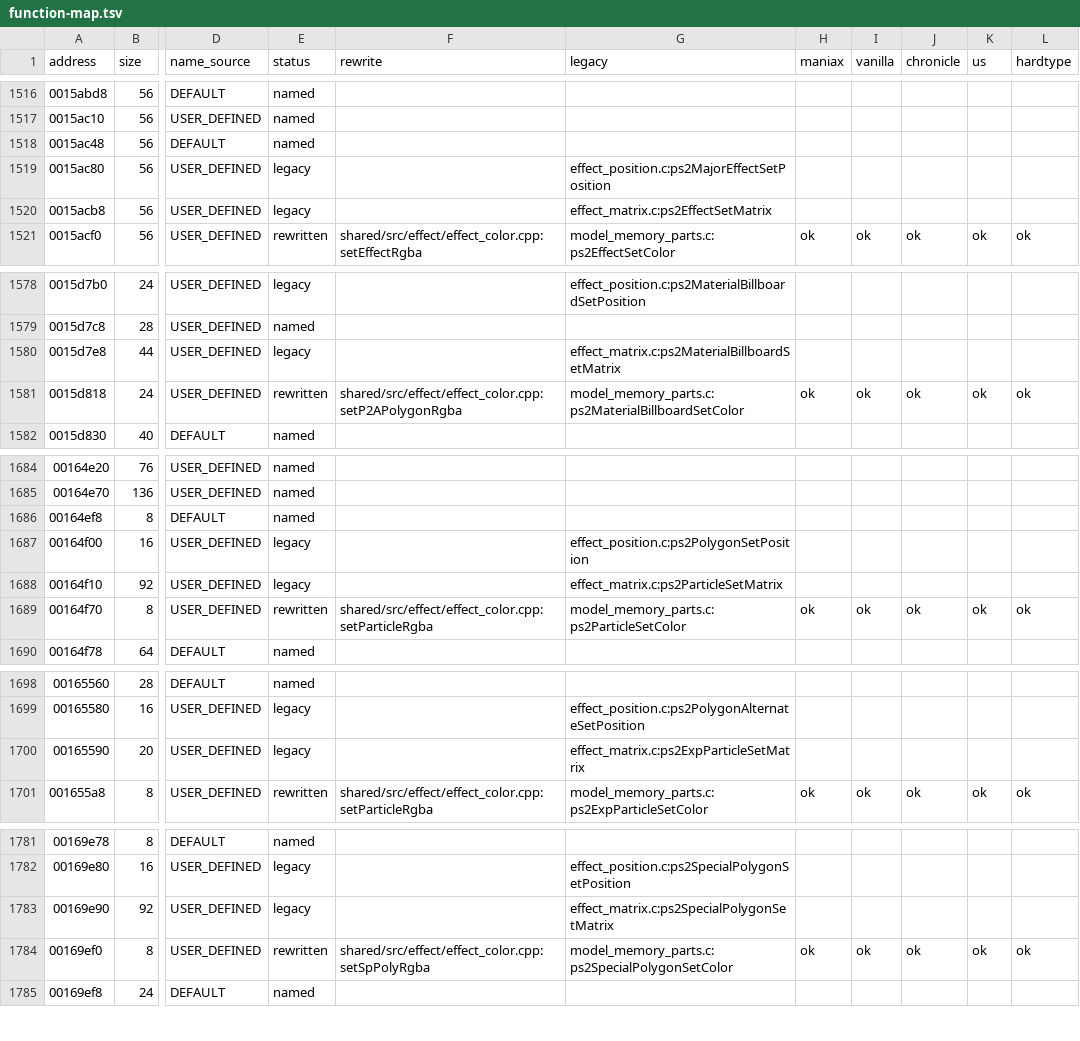
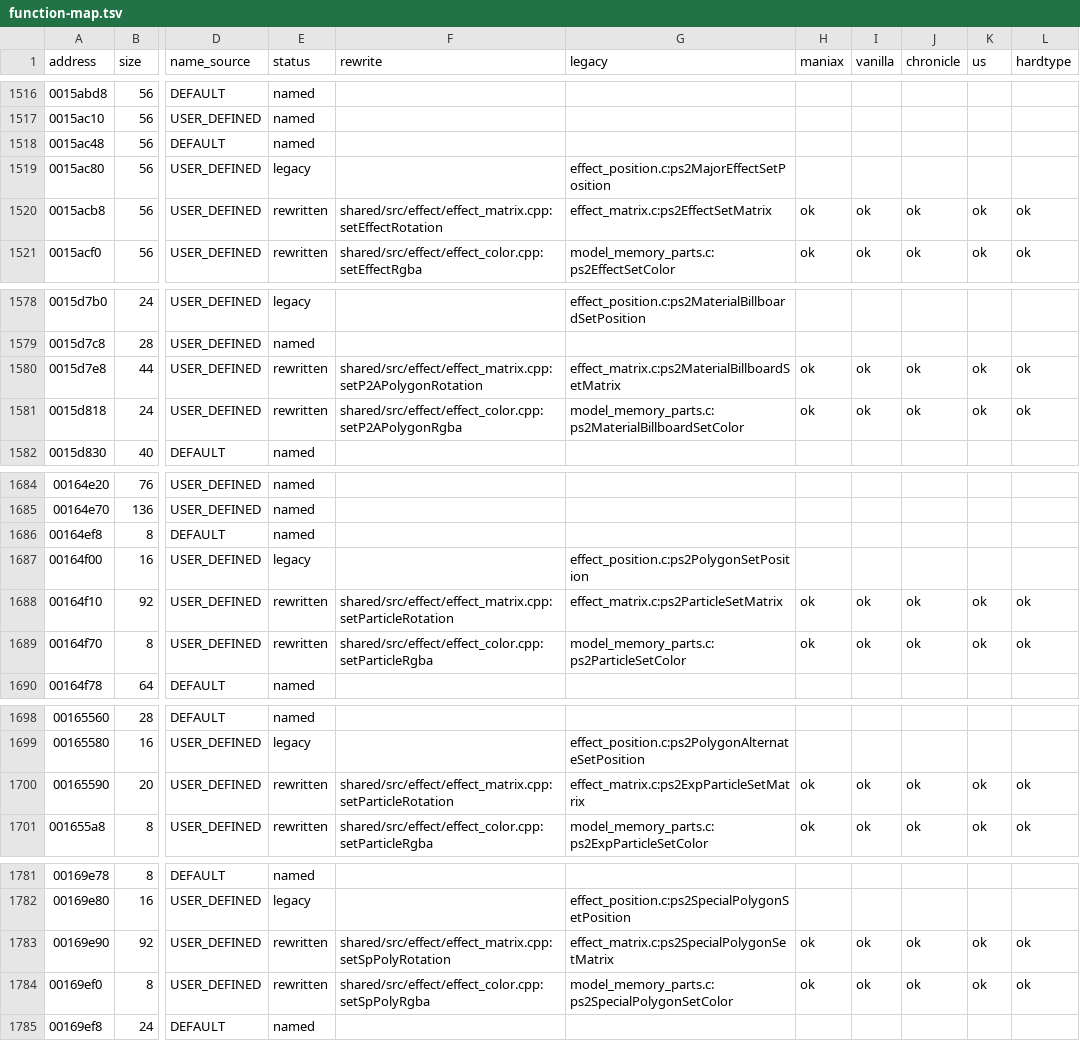
Before and after one commit to coregee/dds_recomp, a TSV file: nocturne/reference/function-map.tsv, drawn as a sheet; only a part is shown, gaps mark what is left out; the diff covers the shown part only; the diff names each change by its address in the sheet, - before the commit and + after, or states it on an @@ line.

```diff
--- a/nocturne/reference/function-map.tsv
+++ b/nocturne/reference/function-map.tsv
-E1520 (status): legacy
+E1520 (status): rewritten
-F1520 (rewrite): (empty)
+F1520 (rewrite): shared/src/effect/effect_matrix.cpp:setEffectRotation
-H1520 (maniax): (empty)
+H1520 (maniax): ok
-I1520 (vanilla): (empty)
+I1520 (vanilla): ok
-J1520 (chronicle): (empty)
+J1520 (chronicle): ok
-K1520 (us): (empty)
+K1520 (us): ok
-L1520 (hardtype): (empty)
+L1520 (hardtype): ok
-E1580 (status): legacy
+E1580 (status): rewritten
-F1580 (rewrite): (empty)
+F1580 (rewrite): shared/src/effect/effect_matrix.cpp:setP2APolygonRotation
-H1580 (maniax): (empty)
+H1580 (maniax): ok
-I1580 (vanilla): (empty)
+I1580 (vanilla): ok
-J1580 (chronicle): (empty)
+J1580 (chronicle): ok
-K1580 (us): (empty)
+K1580 (us): ok
-L1580 (hardtype): (empty)
+L1580 (hardtype): ok
-E1688 (status): legacy
+E1688 (status): rewritten
-F1688 (rewrite): (empty)
+F1688 (rewrite): shared/src/effect/effect_matrix.cpp:setParticleRotation
-H1688 (maniax): (empty)
+H1688 (maniax): ok
-I1688 (vanilla): (empty)
+I1688 (vanilla): ok
-J1688 (chronicle): (empty)
+J1688 (chronicle): ok
-K1688 (us): (empty)
+K1688 (us): ok
-L1688 (hardtype): (empty)
+L1688 (hardtype): ok
-E1700 (status): legacy
+E1700 (status): rewritten
-F1700 (rewrite): (empty)
+F1700 (rewrite): shared/src/effect/effect_matrix.cpp:setParticleRotation
-H1700 (maniax): (empty)
+H1700 (maniax): ok
-I1700 (vanilla): (empty)
+I1700 (vanilla): ok
-J1700 (chronicle): (empty)
+J1700 (chronicle): ok
-K1700 (us): (empty)
+K1700 (us): ok
-L1700 (hardtype): (empty)
+L1700 (hardtype): ok
-E1783 (status): legacy
+E1783 (status): rewritten
-F1783 (rewrite): (empty)
+F1783 (rewrite): shared/src/effect/effect_matrix.cpp:setSpPolyRotation
-H1783 (maniax): (empty)
+H1783 (maniax): ok
-I1783 (vanilla): (empty)
+I1783 (vanilla): ok
-J1783 (chronicle): (empty)
+J1783 (chronicle): ok
-K1783 (us): (empty)
+K1783 (us): ok
-L1783 (hardtype): (empty)
+L1783 (hardtype): ok
```
Also changed, not shown: 49 edited cells elsewhere in this file, nocturne/reference/verification/hardtype.tsv, nocturne/reference/verification/us.tsv, 8 other files.
